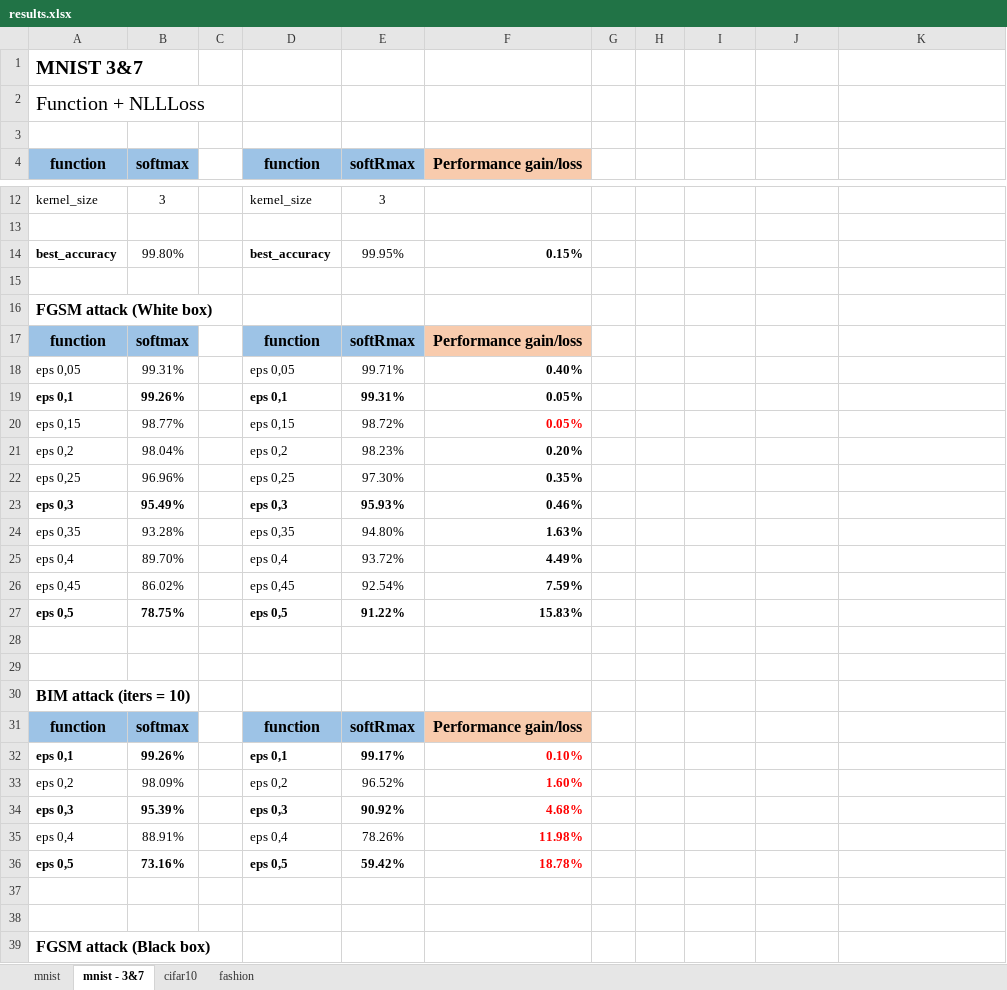
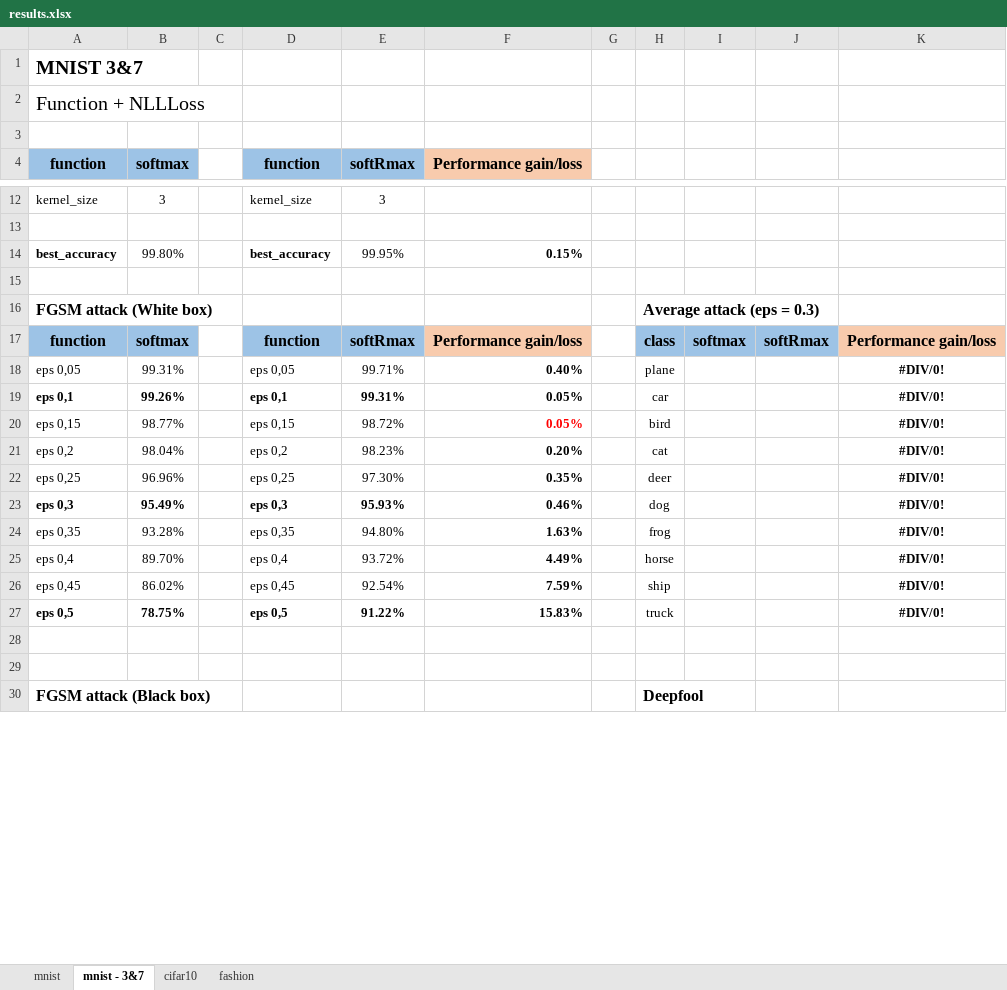
Before and after one commit to NemoIng/softRmax-analysis, an Excel workbook: results.xlsx, sheet mnist - 3&7, drawn as a sheet; only a part is shown, gaps mark what is left out; values as stored, in another font and other column widths than the file's, no borders; removed rows and columns are numbered as before the commit, all else as after; the diff covers the shown part only; the diff names each change by its address in the sheet, - before the commit and + after, or states it on an @@ line.

```diff
--- a/results.xlsx (sheet mnist - 3&7)
+++ b/results.xlsx (sheet mnist - 3&7)
-H16: (empty)
+H16: Average attack (eps = 0.3)
-H17: (empty)
+H17: class
-H17:J17 fill: none
+H17:J17 fill: #9DC3E6
-I17: (empty)
+I17: softmax
-J17: (empty)
+J17: softRmax
-K17: (empty)
+K17: Performance gain/loss
-K17 fill: none
+K17 fill: #F8CBAD
-H18: (empty)
+H18: plane
-K18:K27: (empty)
+K18:K27: #DIV/0!
-H19: (empty)
+H19: car
-H20: (empty)
+H20: bird
-H21: (empty)
+H21: cat
-H22: (empty)
+H22: deer
-H23: (empty)
+H23: dog
-H24: (empty)
+H24: frog
-H25: (empty)
+H25: horse
-H26: (empty)
+H26: ship
-H27: (empty)
+H27: truck
-row 30: BIM attack (iters = 10)
-row 31: function | softmax |  | function | softRmax | Performance gain/loss
-row 32: eps 0,1 | 99.26% |  | eps 0,1 | 99.17% | 0.10%
-row 33: eps 0,2 | 98.09% |  | eps 0,2 | 96.52% | 1.60%
-row 34: eps 0,3 | 95.39% |  | eps 0,3 | 90.92% | 4.68%
-row 35: eps 0,4 | 88.91% |  | eps 0,4 | 78.26% | 11.98%
@@ row 36 moved to row 50: eps 0,5 @@
-row 37: (empty)
-row 38: (empty)
-H30: (empty)
+H30: Deepfool
```
Also changed, not shown: 8 added rows, 18 edited cells and cell formats elsewhere in this sheet, sheet cifar10, sheet mnist, sheet fashion, formulas that keep their value.
